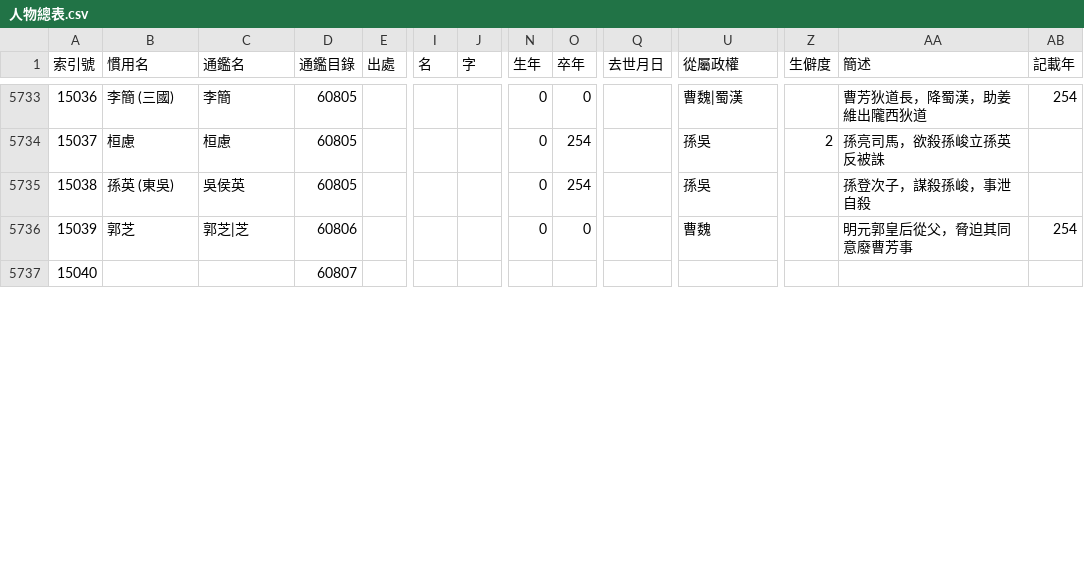
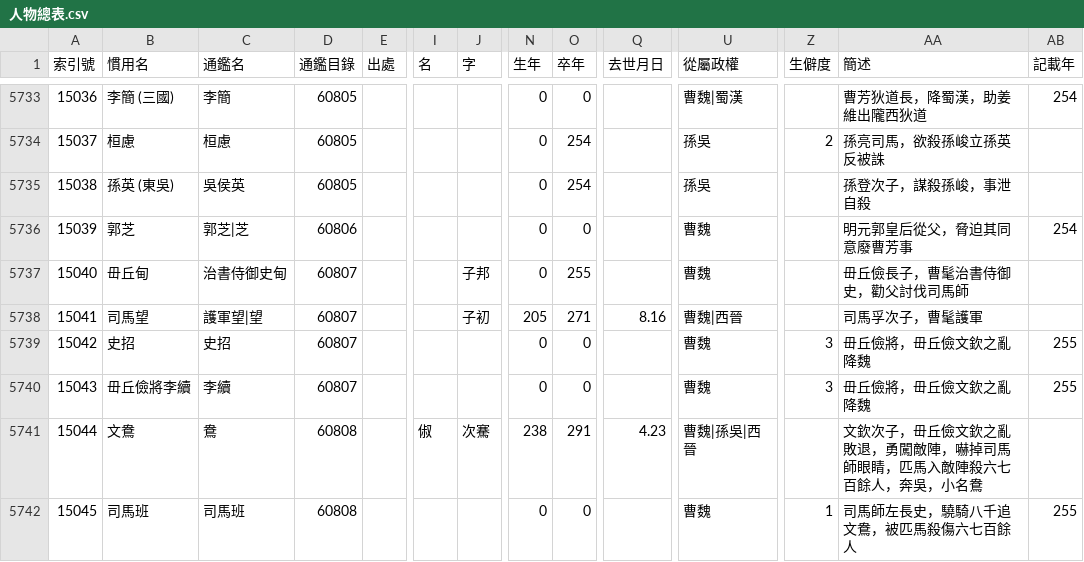
Before and after one commit to gintian/zizhitongjian, a CSV file: 1_主要數據/人物總表.csv, drawn as a sheet; only a part is shown, gaps mark what is left out; removed rows and columns are numbered as before the commit, all else as after; rows hold the shown columns only; the diff covers the shown part only; the diff names each change by its address in the sheet, - before the commit and + after, or states it on an @@ line.

```diff
--- a/1_主要數據/人物總表.csv
+++ b/1_主要數據/人物總表.csv
-row 5737: 15040 |  |  | 60807
+row 5737: 15040 | 毌丘甸 | 治書侍御史甸 | 60807 |  |  | 子邦 | 0 | 255 |  | 曹魏 |  | 毌丘儉長子，曹髦治書侍御史，勸父討伐司馬師
+row 5738: 15041 | 司馬望 | 護軍望|望 | 60807 |  |  | 子初 | 205 | 271 | 8.16 | 曹魏|西晉 |  | 司馬孚次子，曹髦護軍
+row 5739: 15042 | 史招 | 史招 | 60807 |  |  |  | 0 | 0 |  | 曹魏 | 3 | 毌丘儉將，毌丘儉文欽之亂降魏 | 255
+row 5740: 15043 | 毌丘儉將李續 | 李續 | 60807 |  |  |  | 0 | 0 |  | 曹魏 | 3 | 毌丘儉將，毌丘儉文欽之亂降魏 | 255
+row 5741: 15044 | 文鴦 | 鴦 | 60808 |  | 俶 | 次騫 | 238 | 291 | 4.23 | 曹魏|孫吳|西晉 |  | 文欽次子，毌丘儉文欽之亂敗退，勇闖敵陣，嚇掉司馬師眼睛，匹馬入敵陣殺六七百餘人，奔吳，小名鴦
+row 5742: 15045 | 司馬班 | 司馬班 | 60808 |  |  |  | 0 | 0 |  | 曹魏 | 1 | 司馬師左長史，驍騎八千追文鴦，被匹馬殺傷六七百餘人 | 255
```
Also changed, not shown: 5 added rows, 25 edited cells and row numbers in column A elsewhere in this file, 1_主要數據/通鑑目錄.csv, 4 other files.
